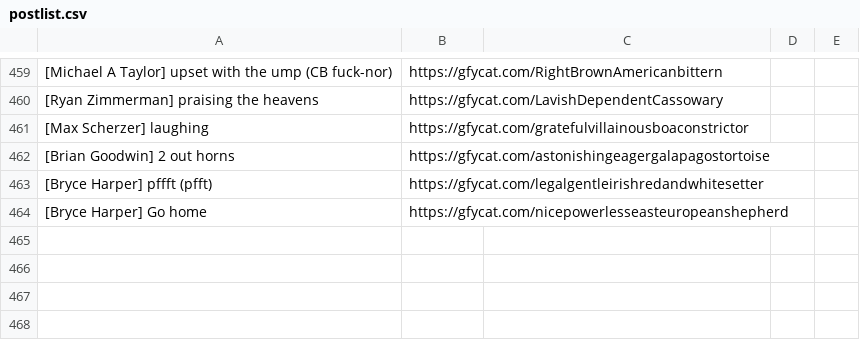
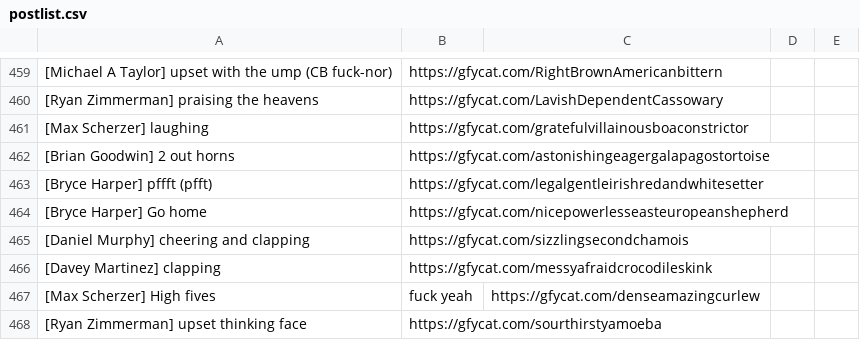
Before and after one commit to efitz11/natsgifbot, a CSV file: postlist.csv, drawn as a sheet; only a part is shown, gaps mark what is left out; the diff names each change by its address in the sheet, - before the commit and + after, or states it on an @@ line.

Commit message:
new gifs

```diff
--- a/postlist.csv
+++ b/postlist.csv
+row 465: [Daniel Murphy] cheering and clapping | https://gfycat.com/sizzlingsecondchamois
+row 466: [Davey Martinez] clapping | https://gfycat.com/messyafraidcrocodileskink
+row 467: [Max Scherzer] High fives | fuck yeah | https://gfycat.com/denseamazingcurlew
+row 468: [Ryan Zimmerman] upset thinking face | https://gfycat.com/sourthirstyamoeba
```
